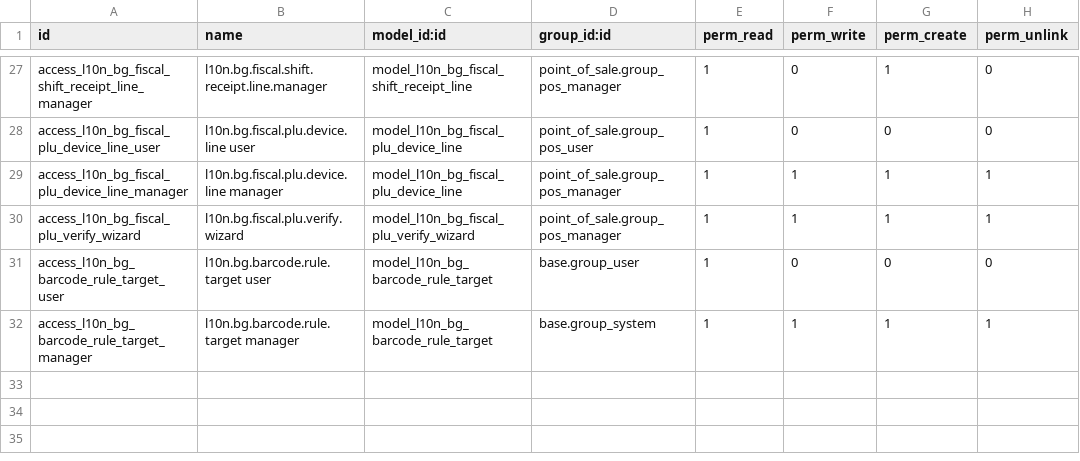
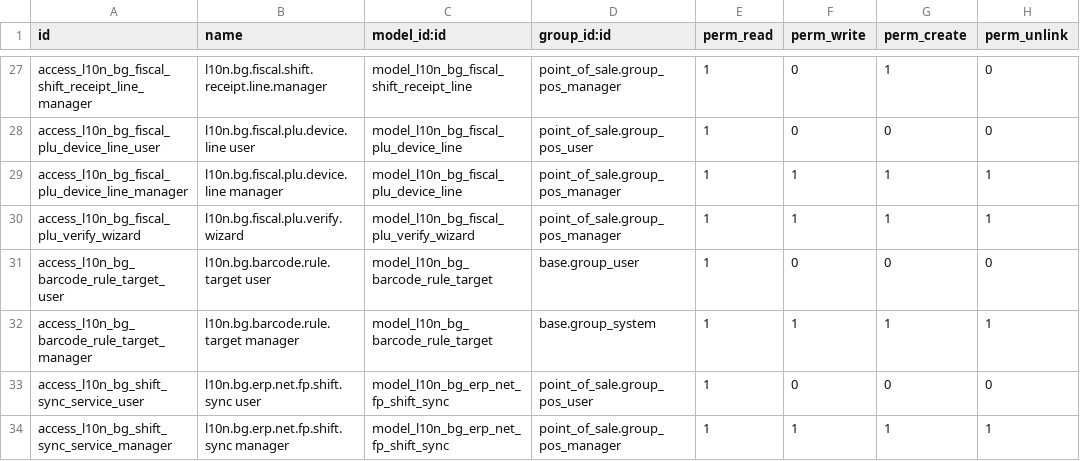
Before and after one commit to rosenvladimirov/l10n-bulgaria, a CSV file: l10n_bg_erp_net_fp/security/ir.model.access.csv, drawn as a sheet; only a part is shown, gaps mark what is left out.

```diff
--- a/l10n_bg_erp_net_fp/security/ir.model.access.csv
+++ b/l10n_bg_erp_net_fp/security/ir.model.access.csv
@@ -32 +32,3 @@ access_l10n_bg_barcode_rule_target_user,l10n.bg.barcode.rule.target user,model_l
 access_l10n_bg_barcode_rule_target_manager,l10n.bg.barcode.rule.target manager,model_l10n_bg_barcode_rule_target,base.group_system,1,1,1,1
+access_l10n_bg_shift_sync_service_user,l10n.bg.erp.net.fp.shift.sync user,model_l10n_bg_erp_net_fp_shift_sync,point_of_sale.group_pos_user,1,0,0,0
+access_l10n_bg_shift_sync_service_manager,l10n.bg.erp.net.fp.shift.sync manager,model_l10n_bg_erp_net_fp_shift_sync,point_of_sale.group_pos_manager,1,1,1,1
```
Also changed, not shown: 6 other files.
